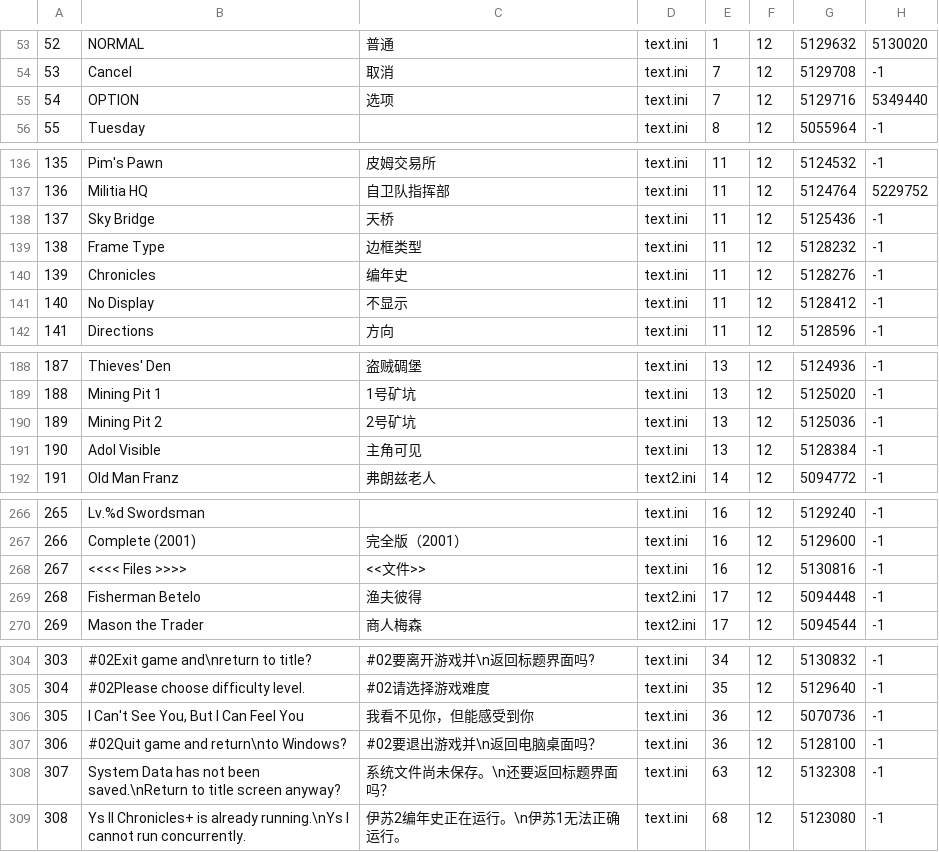
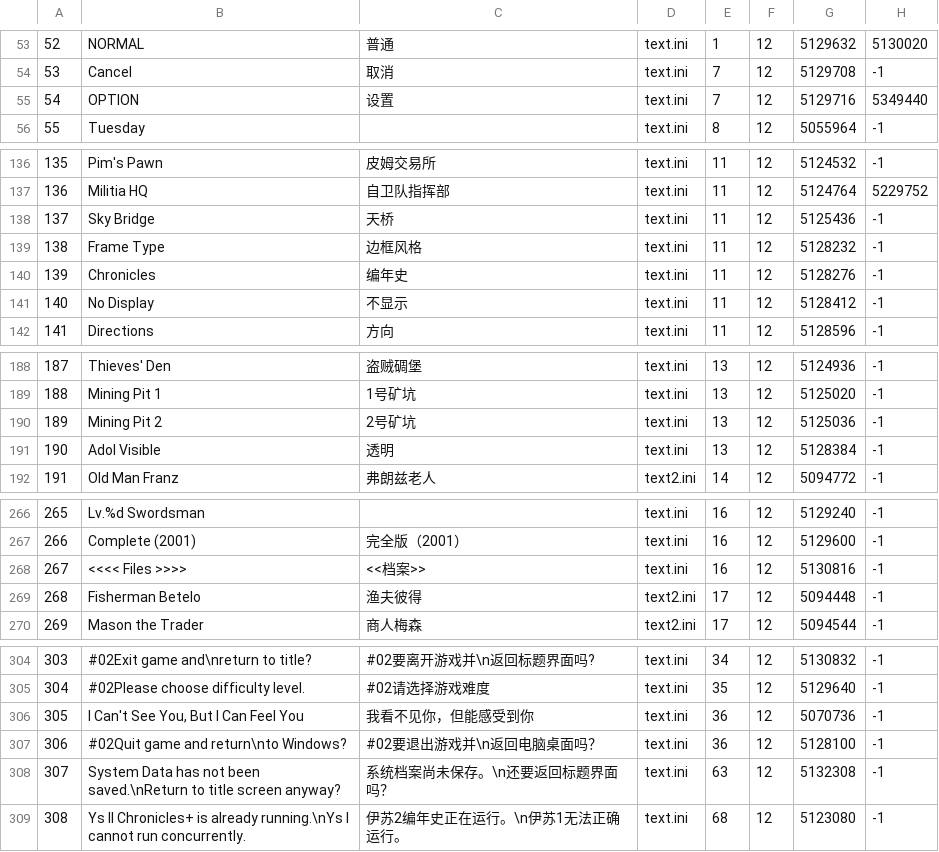
Before and after one commit to sculpture9/YS1CnvtTool, a CSV file: YS1TextTool/work/source/ys1_exe_text.csv, drawn as a sheet; only a part is shown, gaps mark what is left out; the diff covers the shown part only.

```diff
--- a/YS1TextTool/work/source/ys1_exe_text.csv
+++ b/YS1TextTool/work/source/ys1_exe_text.csv
@@ -54,3 +54,3 @@
 53,"Cancel","取消","text.ini",7,12,5129708,-1,
-54,"OPTION","选项","text.ini",7,12,5129716,5349440,
+54,"OPTION","设置","text.ini",7,12,5129716,5349440,
 55,"Tuesday","","text.ini",8,12,5055964,-1,
@@ -138,3 +138,3 @@
 137,"Sky Bridge","天桥","text.ini",11,12,5125436,-1,
-138,"Frame Type","边框类型","text.ini",11,12,5128232,-1,
+138,"Frame Type","边框风格","text.ini",11,12,5128232,-1,
 139,"Chronicles","编年史","text.ini",11,12,5128276,-1,
@@ -190,3 +190,3 @@
 189,"Mining Pit 2","2号矿坑","text.ini",13,12,5125036,-1,
-190,"Adol Visible","主角可见","text.ini",13,12,5128384,-1,
+190,"Adol Visible","透明","text.ini",13,12,5128384,-1,
 191,"Old Man Franz","弗朗兹老人","text2.ini",14,12,5094772,-1,
@@ -267,3 +267,3 @@
 266,"Complete (2001)","完全版（2001）","text.ini",16,12,5129600,-1,
-267,"<<<< Files >>>>","<<文件>>","text.ini",16,12,5130816,-1,
+267,"<<<< Files >>>>","<<档案>>","text.ini",16,12,5130816,-1,
 268,"Fisherman Betelo","渔夫彼得","text2.ini",17,12,5094448,-1,
@@ -307,3 +307,3 @@
 306,"#02Quit game and return\nto Windows?","#02要退出游戏并\n返回电脑桌面吗？","text.ini",36,12,5128100,-1,
-307,"System Data has not been saved.\nReturn to title screen anyway?","系统文件尚未保存。\n还要返回标题界面吗？","text.ini",63,12,5132308,-1,
+307,"System Data has not been saved.\nReturn to title screen anyway?","系统档案尚未保存。\n还要返回标题界面吗？","text.ini",63,12,5132308,-1,
 308,"Ys II Chronicles+ is already running.\nYs I cannot run concurrently.","伊苏2编年史正在运行。\n伊苏1无法正确运行。","text.ini",68,12,5123080,-1,
```
Also changed, not shown: 12 edited cells elsewhere in this file, 1 other file.
